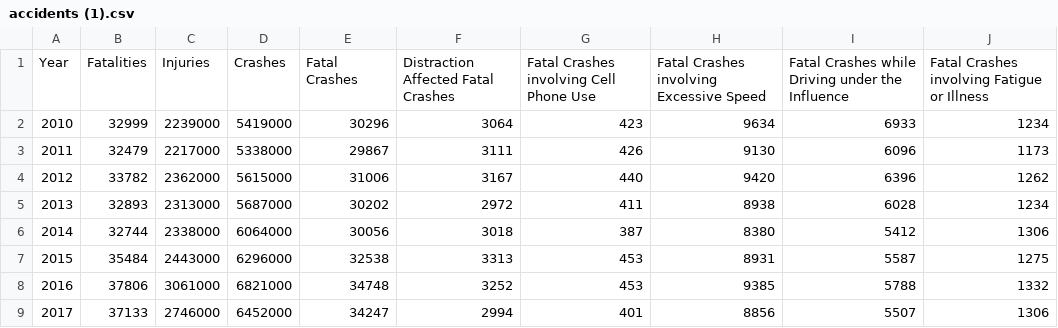
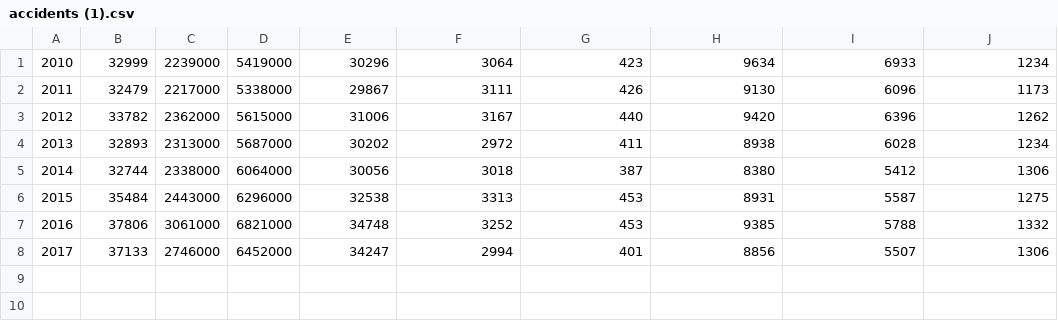
Before and after one commit to Aily0409/tanya, a CSV file: accidents (1).csv, drawn as a sheet.

```diff
--- a/accidents (1).csv
+++ b/accidents (1).csv
@@ -1,2 +1 @@
-Year,Fatalities,Injuries,Crashes,Fatal Crashes,Distraction Affected Fatal Crashes,Fatal Crashes involving Cell Phone Use,Fatal Crashes involving Excessive Speed,Fatal Crashes while Driving under the Influence,Fatal Crashes involving Fatigue or Illness
 2010,32999,2239000,5419000,30296,3064,423,9634,6933,1234
```
Also changed, not shown: 1 other file.
